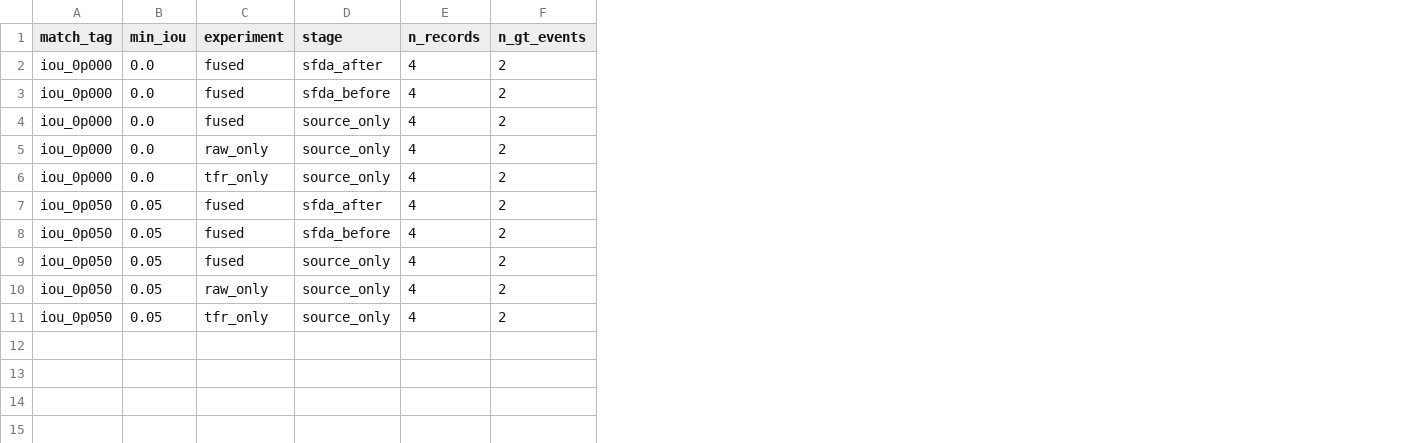
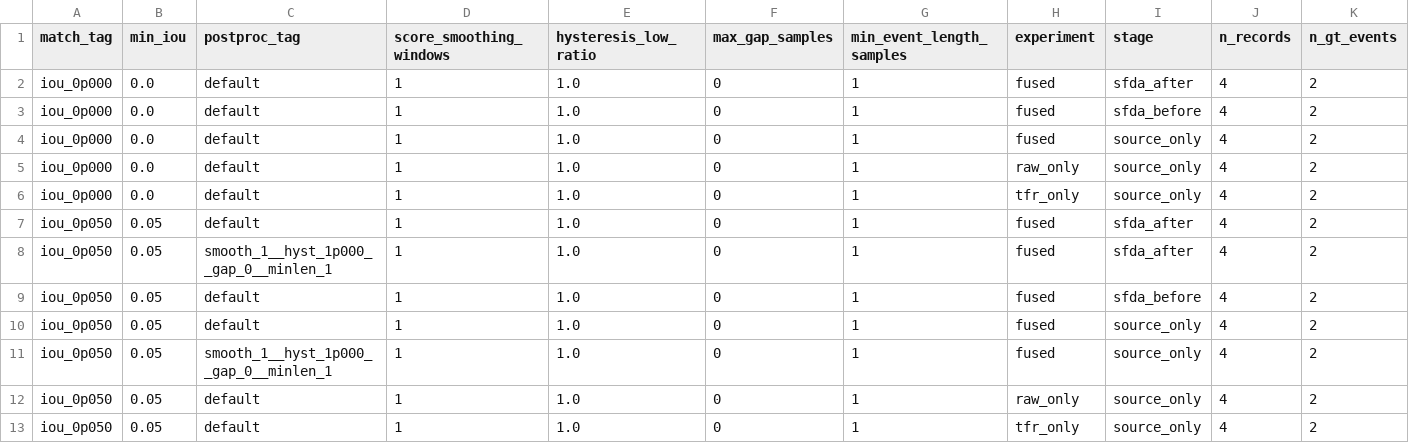
Before and after one commit to PeregrinAl/cross-domain-pipeline, a CSV file: experiments/ablation_summary/event_level_summary.csv, drawn as a sheet; only a part is shown; rows hold the shown columns only; the diff names each change by its address in the sheet, - before the commit and + after, or states it on an @@ line.

```diff
--- a/experiments/ablation_summary/event_level_summary.csv
+++ b/experiments/ablation_summary/event_level_summary.csv
+column C (postproc_tag), rows 2-7: all default; rows 9-10: default | default; rows 12-13: default | default
+column D (score_smoothing_windows), rows 2-7: all 1; rows 9-10: 1 | 1; rows 12-13: 1 | 1
+column E (hysteresis_low_ratio), rows 2-7: all 1.0; rows 9-10: 1.0 | 1.0; rows 12-13: 1.0 | 1.0
+column F (max_gap_samples), rows 2-7: all 0; rows 9-10: 0 | 0; rows 12-13: 0 | 0
+column G (min_event_length_samples), rows 2-7: all 1; rows 9-10: 1 | 1; rows 12-13: 1 | 1
+row 8: iou_0p050 | 0.05 | smooth_1__hyst_1p000__gap_0__minlen_1 | 1 | 1.0 | 0 | 1 | fused | sfda_after | 4 | 2
+row 11: iou_0p050 | 0.05 | smooth_1__hyst_1p000__gap_0__minlen_1 | 1 | 1.0 | 0 | 1 | fused | source_only | 4 | 2
```
Also changed, not shown: experiments/ablation_summary/event_level_summary_compact.csv, 18 other files.
